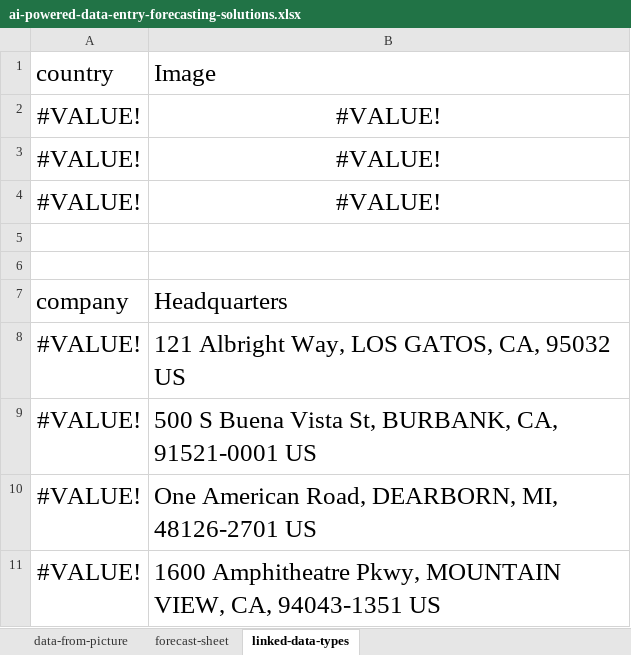
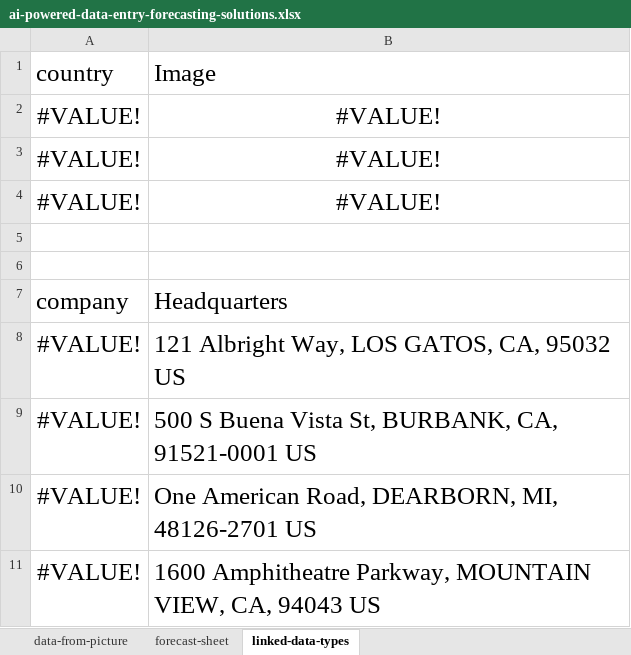
Before and after one commit to stringfestdata/xlgs-2024-analytics-2_0, an Excel workbook: ai_powered_excel/2-ai-powered-data-entry-forecasting/ai-powered-data-entry-forecasting-solutions.xlsx, sheet linked-data-types, drawn as a sheet; values as stored, in another font and other column widths than the file's, no borders; table styles not drawn; the diff names each change by its address in the sheet, - before the commit and + after, or states it on an @@ line.

```diff
--- a/ai_powered_excel/2-ai-powered-data-entry-forecasting/ai-powered-data-entry-forecasting-solutions.xlsx (sheet linked-data-types)
+++ b/ai_powered_excel/2-ai-powered-data-entry-forecasting/ai-powered-data-entry-forecasting-solutions.xlsx (sheet linked-data-types)
-B11 (Image): 1600 Amphitheatre Pkwy, MOUNTAIN VIEW, CA, 94043-1351 US
+B11 (Image): 1600 Amphitheatre Parkway, MOUNTAIN VIEW, CA, 94043 US
```
Also changed, not shown: ai_powered_excel/3-ai-powered-data-analysis-visualization/ai-powered-data-analysis-visualization-solution.xlsx, ai_powered_excel/3-ai-powered-data-analysis-visualization/ai-powered-data-analysis-visualization.xlsx, 5 other files.
